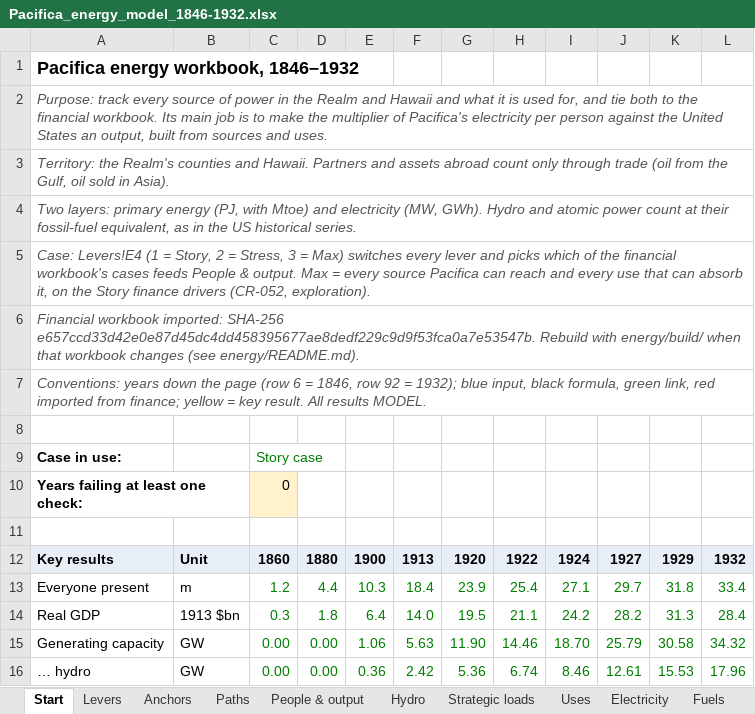
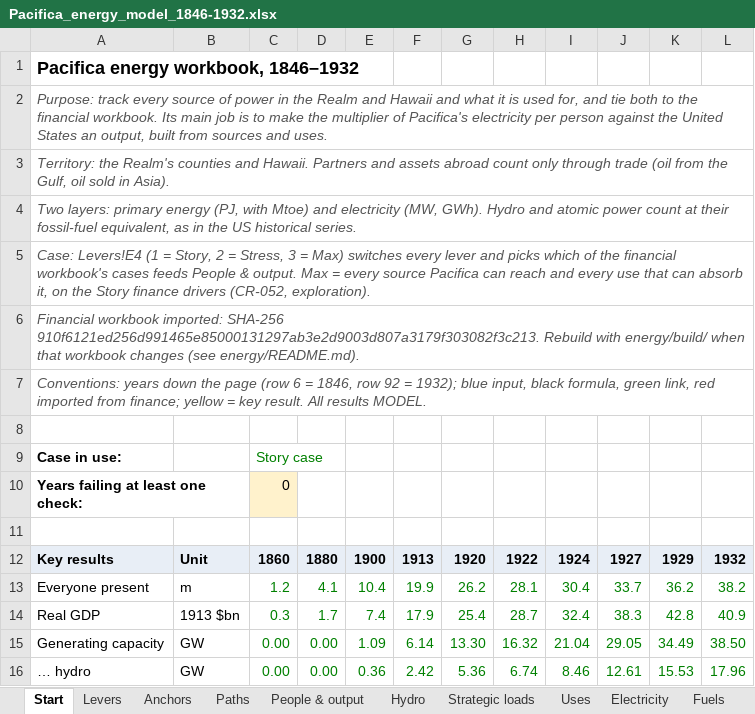
Before and after one commit to c-voelkle/pacifica, an Excel workbook: energy/Pacifica_energy_model_1846-1932.xlsx, sheet Start, drawn as a sheet; only a part is shown; values as stored, in another font and other column widths than the file's, no borders; the diff covers the shown part only; the diff names each change by its address in the sheet, - before the commit and + after, or states it on an @@ line.

```diff
--- a/energy/Pacifica_energy_model_1846-1932.xlsx (sheet Start)
+++ b/energy/Pacifica_energy_model_1846-1932.xlsx (sheet Start)
-A6: …imported: SHA-256 e657ccd33d42e0e87d45dc4dd458395677ae8dedf229c9d9f53fca0a7e53547b. Rebuild with…
+A6: …imported: SHA-256 910f6121ed256d991465e85000131297ab3e2d9003d807a3179f303082f3c213. Rebuild with…
-D13: 4.4
+D13: 4.1
-E13: 10.3
+E13: 10.4
-F13: 18.4
+F13: 19.9
-G13: 23.9
+G13: 26.2
-H13: 25.4
+H13: 28.1
-I13: 27.1
+I13: 30.4
-J13: 29.7
+J13: 33.7
-K13: 31.8
+K13: 36.2
-L13: 33.4
+L13: 38.2
-D14: 1.8
+D14: 1.7
-E14: 6.4
+E14: 7.4
-F14: 14.0
+F14: 17.9
-G14: 19.5
+G14: 25.4
-H14: 21.1
+H14: 28.7
-I14: 24.2
+I14: 32.4
-J14: 28.2
+J14: 38.3
-K14: 31.3
+K14: 42.8
-L14: 28.4
+L14: 40.9
-E15: 1.06
+E15: 1.09
-F15: 5.63
+F15: 6.14
-G15: 11.90
+G15: 13.30
-H15: 14.46
+H15: 16.32
-I15: 18.70
+I15: 21.04
-J15: 25.79
+J15: 29.05
-K15: 30.58
+K15: 34.49
-L15: 34.32
+L15: 38.50
```
Also changed, not shown: 179 edited cells elsewhere in this sheet, sheet People & output, sheet Fuels, sheet Electricity, sheet Uses, sheet Finance link, sheet Strategic loads, 1 more sheet, 14 other files.
